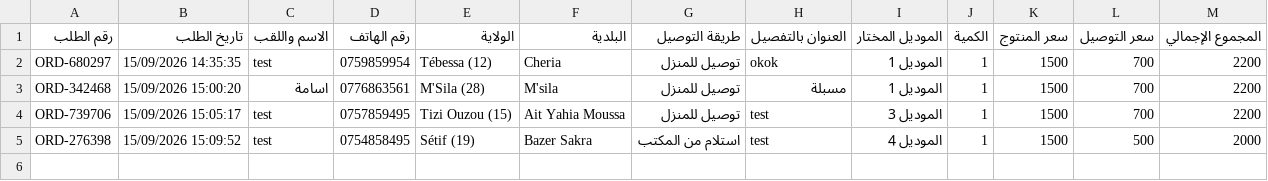
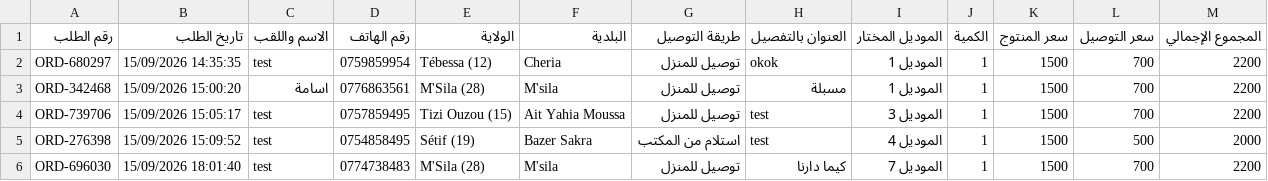
Before and after one commit to oguenfoude/afairdz, a CSV file: data/orders.csv, drawn as a sheet; the diff names each change by its address in the sheet, - before the commit and + after, or states it on an @@ line.

```diff
--- a/data/orders.csv
+++ b/data/orders.csv
+row 6: ORD-696030 | 15/09/2026 18:01:40 | test | 0774738483 | M'Sila (28) | M'sila | توصيل للمنزل | كيما دارنا | الموديل 7 | 1 | 1500 | 700 | 2200
```
Also changed, not shown: data/abandoned_leads.csv, 5 other files.
